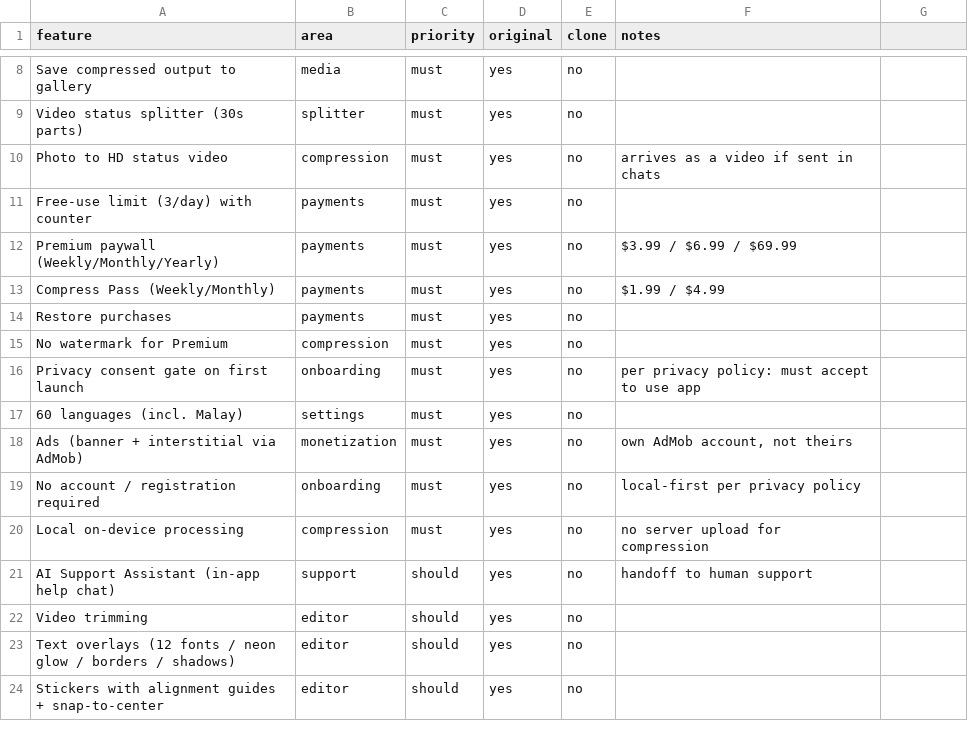
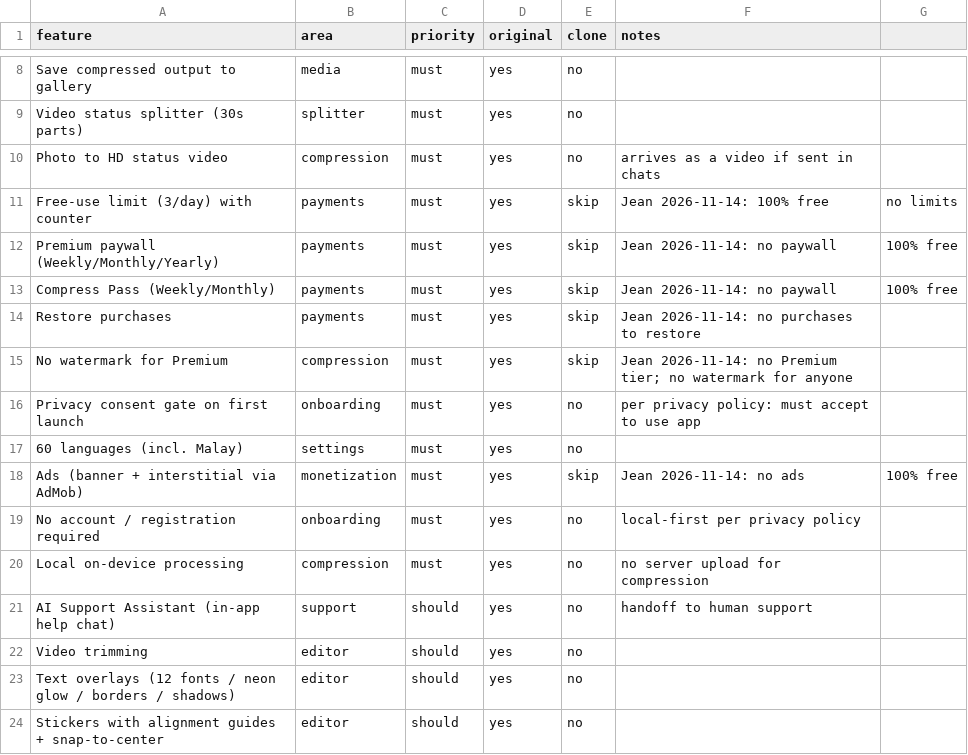
Before and after one commit to YoloNet/RE7, a CSV file: statushd/replica/features.csv, drawn as a sheet; only a part is shown, gaps mark what is left out.

Commit message:
StatusHD: 100% free — remove paywall, subscriptions, free-use limit and ads

```diff
--- a/statushd/replica/features.csv
+++ b/statushd/replica/features.csv
@@ -10,10 +10,10 @@ Video status splitter (30s parts),splitter,must,yes,no,
 Photo to HD status video,compression,must,yes,no,"arrives as a video if sent in chats"
-Free-use limit (3/day) with counter,payments,must,yes,no,
-Premium paywall (Weekly/Monthly/Yearly),payments,must,yes,no,"$3.99 / $6.99 / $69.99"
-Compress Pass (Weekly/Monthly),payments,must,yes,no,"$1.99 / $4.99"
-Restore purchases,payments,must,yes,no,
-No watermark for Premium,compression,must,yes,no,
+Free-use limit (3/day) with counter,payments,must,yes,skip,Jean 2026-11-14: 100% free, no limits
+Premium paywall (Weekly/Monthly/Yearly),payments,must,yes,skip,Jean 2026-11-14: no paywall, 100% free
+Compress Pass (Weekly/Monthly),payments,must,yes,skip,Jean 2026-11-14: no paywall, 100% free
+Restore purchases,payments,must,yes,skip,Jean 2026-11-14: no purchases to restore
+No watermark for Premium,compression,must,yes,skip,Jean 2026-11-14: no Premium tier; no watermark for anyone
 Privacy consent gate on first launch,onboarding,must,yes,no,"per privacy policy: must accept to use app"
 60 languages (incl. Malay),settings,must,yes,no,
-Ads (banner + interstitial via AdMob),monetization,must,yes,no,"own AdMob account, not theirs"
+Ads (banner + interstitial via AdMob),monetization,must,yes,skip,Jean 2026-11-14: no ads, 100% free
 No account / registration required,onboarding,must,yes,no,"local-first per privacy policy"
```
Also changed, not shown: 3 other files.
